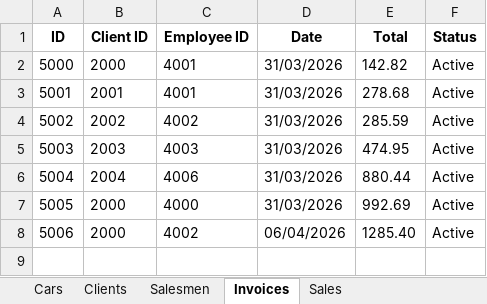
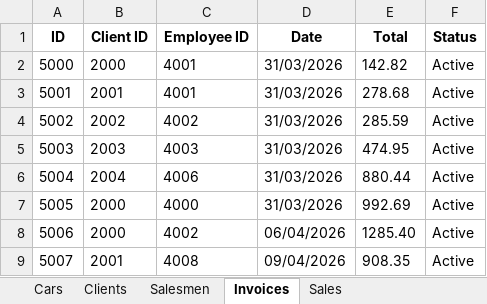
Before and after one commit to parzival-p1/python_lectures_csr, an Excel workbook: car_dealership/car_dealership.xlsx, sheet Invoices, drawn as a sheet; values as stored, in another font and other column widths than the file's, no borders; the diff names each change by its address in the sheet, - before the commit and + after, or states it on an @@ line.

Commit message:
added cancel invoice features for concepts

```diff
--- a/car_dealership/car_dealership.xlsx (sheet Invoices)
+++ b/car_dealership/car_dealership.xlsx (sheet Invoices)
+row 9: 5007 | 2001 | 4008 | 09/04/2026 | 908.35 | Active
```
Also changed, not shown: sheet Sales, sheet Cars, 1 other file.
